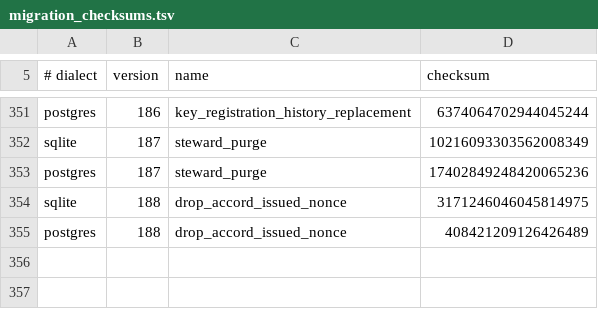
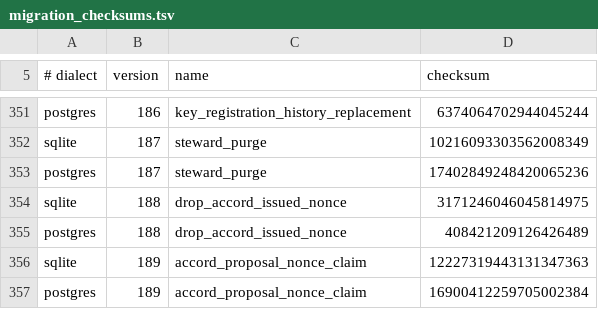
Before and after one commit to CIRISAI/CIRISPersist, a TSV file: evidence/migration_checksums.tsv, drawn as a sheet; only a part is shown, gaps mark what is left out.

```diff
--- a/evidence/migration_checksums.tsv
+++ b/evidence/migration_checksums.tsv
@@ -355 +355,3 @@ sqlite	188	drop_accord_issued_nonce	3171246046045814975
 postgres	188	drop_accord_issued_nonce	408421209126426489
+sqlite	189	accord_proposal_nonce_claim	12227319443131347363
+postgres	189	accord_proposal_nonce_claim	16900412259705002384
```
Also changed, not shown: 5 other files.
